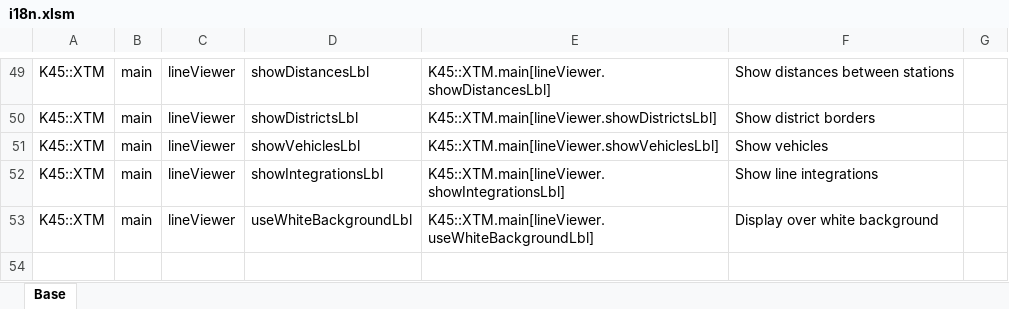
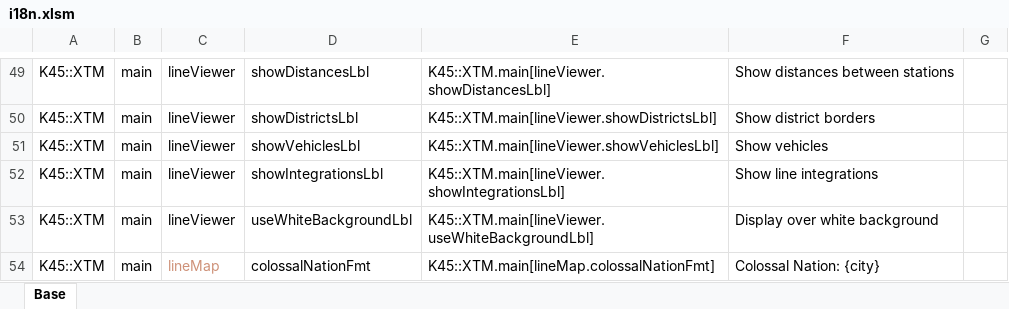
Before and after one commit to klyte45/CS2-ExtendedTransportManager, an Excel workbook: BelzontTLM/i18n/i18n.xlsm, sheet Base, drawn as a sheet; only a part is shown, gaps mark what is left out; values as stored, in another font and other column widths than the file's, no borders; the diff names each change by its address in the sheet, - before the commit and + after, or states it on an @@ line.

```diff
--- a/BelzontTLM/i18n/i18n.xlsm (sheet Base)
+++ b/BelzontTLM/i18n/i18n.xlsm (sheet Base)
+row 54: K45::XTM | main | lineMap | colossalNationFmt | K45::XTM.main[lineMap.colossalNationFmt] | Colossal Nation: {city}
```
Also changed, not shown: 11 other files.
